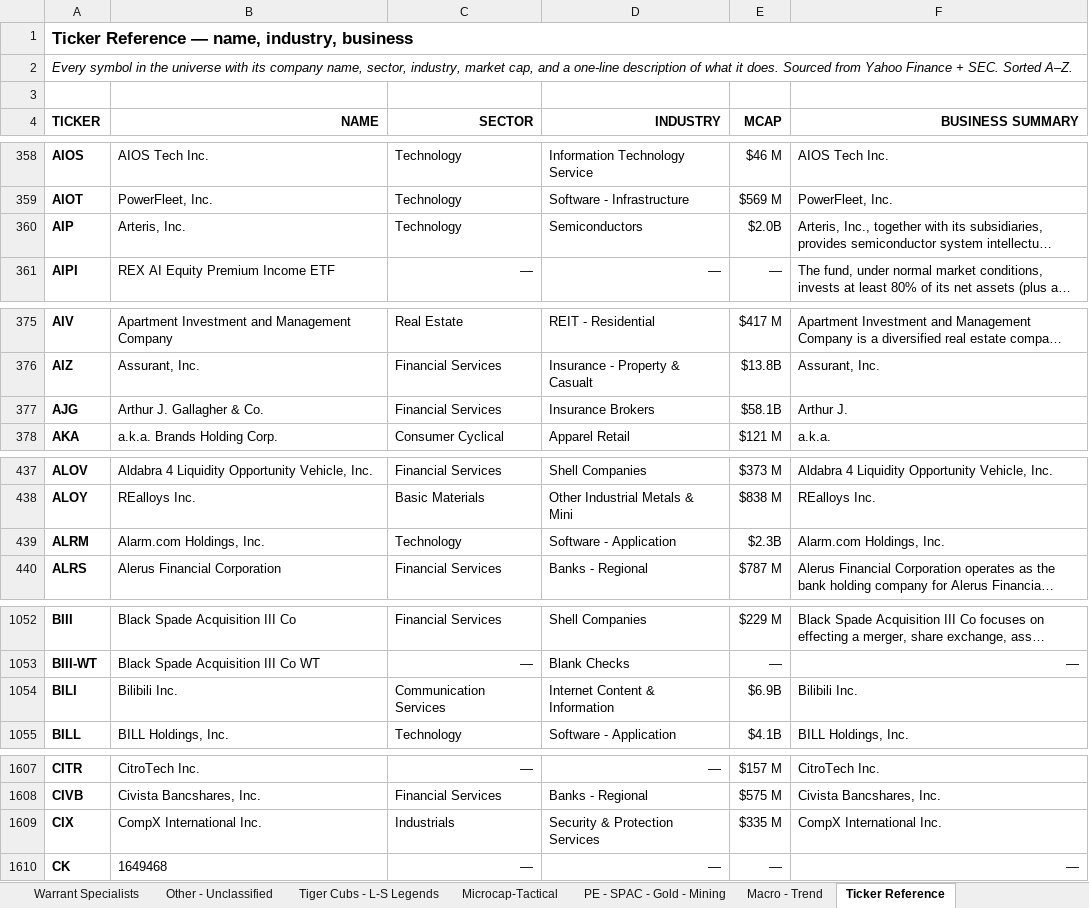
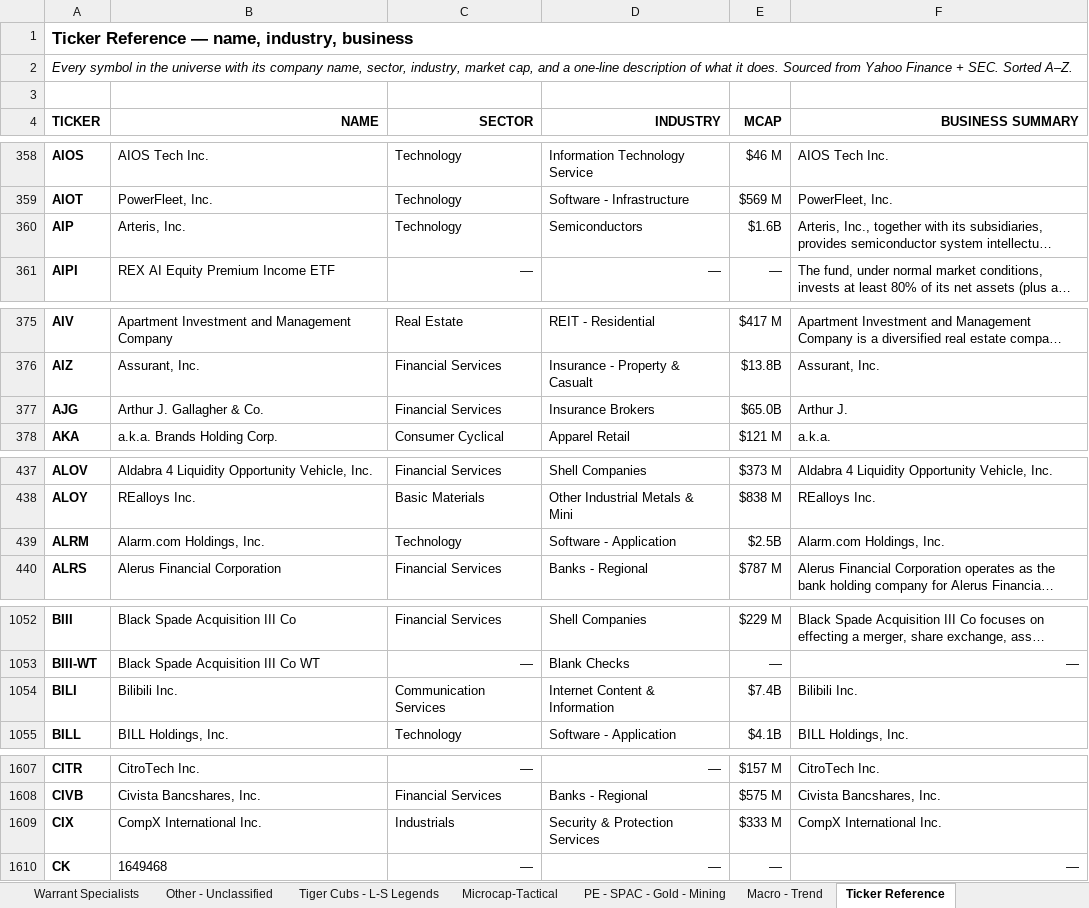
Before and after one commit to jupitersstring/cyclepapa, an Excel workbook: style_analysis.xlsx, sheet Ticker Reference, drawn as a sheet; only a part is shown, gaps mark what is left out; long unchanged cells end in …; values as stored, in another font and other column widths than the file's, no borders; the diff covers the shown part only; the diff names each change by its address in the sheet, - before the commit and + after, or states it on an @@ line.

```diff
--- a/style_analysis.xlsx (sheet Ticker Reference)
+++ b/style_analysis.xlsx (sheet Ticker Reference)
-E360 (MCAP): $2.0B
+E360 (MCAP): $1.6B
-E377 (MCAP): $58.1B
+E377 (MCAP): $65.0B
-E439 (MCAP): $2.3B
+E439 (MCAP): $2.5B
-E1054 (MCAP): $6.9B
+E1054 (MCAP): $7.4B
-E1609 (MCAP): $335 M
+E1609 (MCAP): $333 M
```
Also changed, not shown: 9 edited cells elsewhere in this sheet, sheet Overview, sheet Biotech Specialists, 7 other files.
